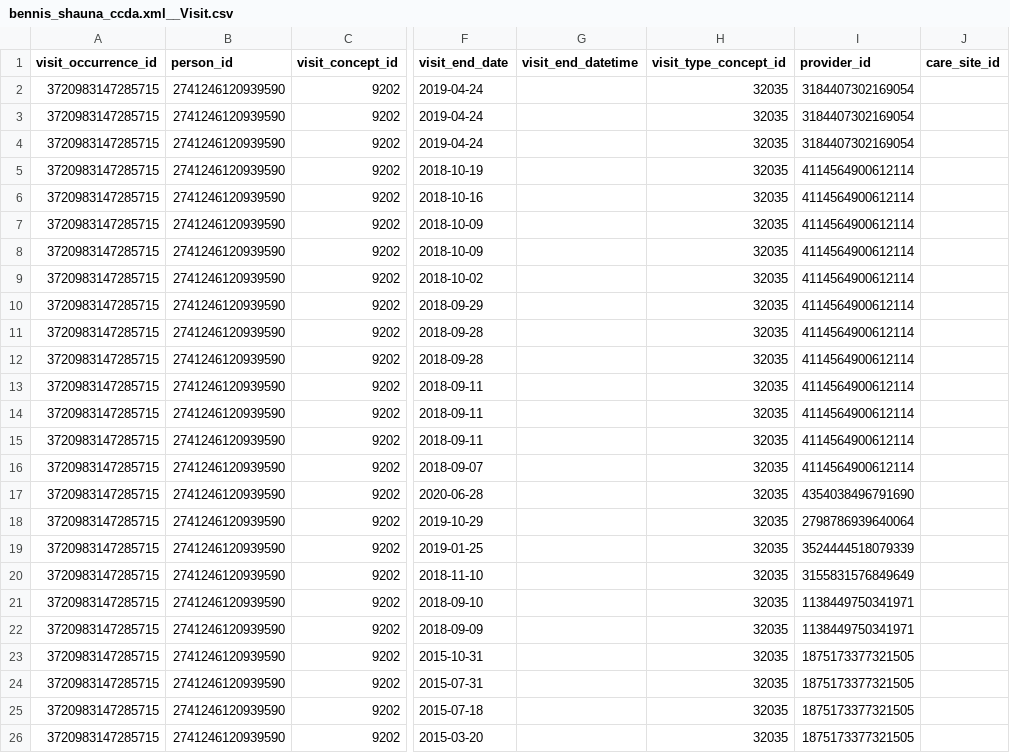
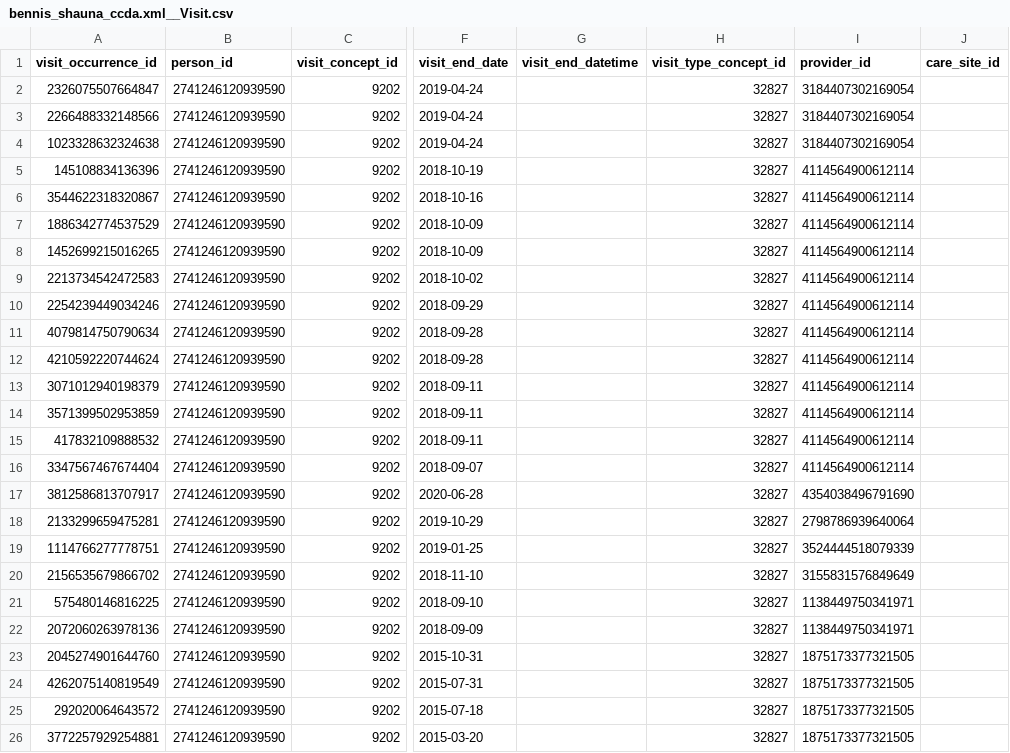
Before and after one commit to cladteam/CCDA_OMOP_by_Python, a CSV file: prototype_2/correct_output/bennis_shauna_ccda.xml__Visit.csv, drawn as a sheet; only a part is shown, gaps mark what is left out; the diff names each change by its address in the sheet, - before the commit and + after, or states it on an @@ line.

```diff
--- a/prototype_2/correct_output/bennis_shauna_ccda.xml__Visit.csv
+++ b/prototype_2/correct_output/bennis_shauna_ccda.xml__Visit.csv
-A2 (visit_occurrence_id): 3720983147285715
+A2 (visit_occurrence_id): 2326075507664847
-H2:H26 (visit_type_concept_id): 32035
+H2:H26 (visit_type_concept_id): 32827
-A3 (visit_occurrence_id): 3720983147285715
+A3 (visit_occurrence_id): 2266488332148566
-A4 (visit_occurrence_id): 3720983147285715
+A4 (visit_occurrence_id): 1023328632324638
-A5 (visit_occurrence_id): 3720983147285715
+A5 (visit_occurrence_id): 145108834136396
-A6 (visit_occurrence_id): 3720983147285715
+A6 (visit_occurrence_id): 3544622318320867
-A7 (visit_occurrence_id): 3720983147285715
+A7 (visit_occurrence_id): 1886342774537529
-A8 (visit_occurrence_id): 3720983147285715
+A8 (visit_occurrence_id): 1452699215016265
-A9 (visit_occurrence_id): 3720983147285715
+A9 (visit_occurrence_id): 2213734542472583
-A10 (visit_occurrence_id): 3720983147285715
+A10 (visit_occurrence_id): 2254239449034246
-A11 (visit_occurrence_id): 3720983147285715
+A11 (visit_occurrence_id): 4079814750790634
-A12 (visit_occurrence_id): 3720983147285715
+A12 (visit_occurrence_id): 4210592220744624
-A13 (visit_occurrence_id): 3720983147285715
+A13 (visit_occurrence_id): 3071012940198379
-A14 (visit_occurrence_id): 3720983147285715
+A14 (visit_occurrence_id): 3571399502953859
-A15 (visit_occurrence_id): 3720983147285715
+A15 (visit_occurrence_id): 417832109888532
-A16 (visit_occurrence_id): 3720983147285715
+A16 (visit_occurrence_id): 3347567467674404
-A17 (visit_occurrence_id): 3720983147285715
+A17 (visit_occurrence_id): 3812586813707917
-A18 (visit_occurrence_id): 3720983147285715
+A18 (visit_occurrence_id): 2133299659475281
-A19 (visit_occurrence_id): 3720983147285715
+A19 (visit_occurrence_id): 1114766277778751
-A20 (visit_occurrence_id): 3720983147285715
+A20 (visit_occurrence_id): 2156535679866702
-A21 (visit_occurrence_id): 3720983147285715
+A21 (visit_occurrence_id): 575480146816225
-A22 (visit_occurrence_id): 3720983147285715
+A22 (visit_occurrence_id): 2072060263978136
-A23 (visit_occurrence_id): 3720983147285715
+A23 (visit_occurrence_id): 2045274901644760
-A24 (visit_occurrence_id): 3720983147285715
+A24 (visit_occurrence_id): 4262075140819549
-A25 (visit_occurrence_id): 3720983147285715
+A25 (visit_occurrence_id): 292020064643572
-A26 (visit_occurrence_id): 3720983147285715
+A26 (visit_occurrence_id): 3772257929254881
```
Also changed, not shown: prototype_2/correct_output/170.314b2_AmbulatoryToC.xml__Visit.csv, prototype_2/correct_output/CCD-Sample.xml__Visit.csv, 9 other files.
